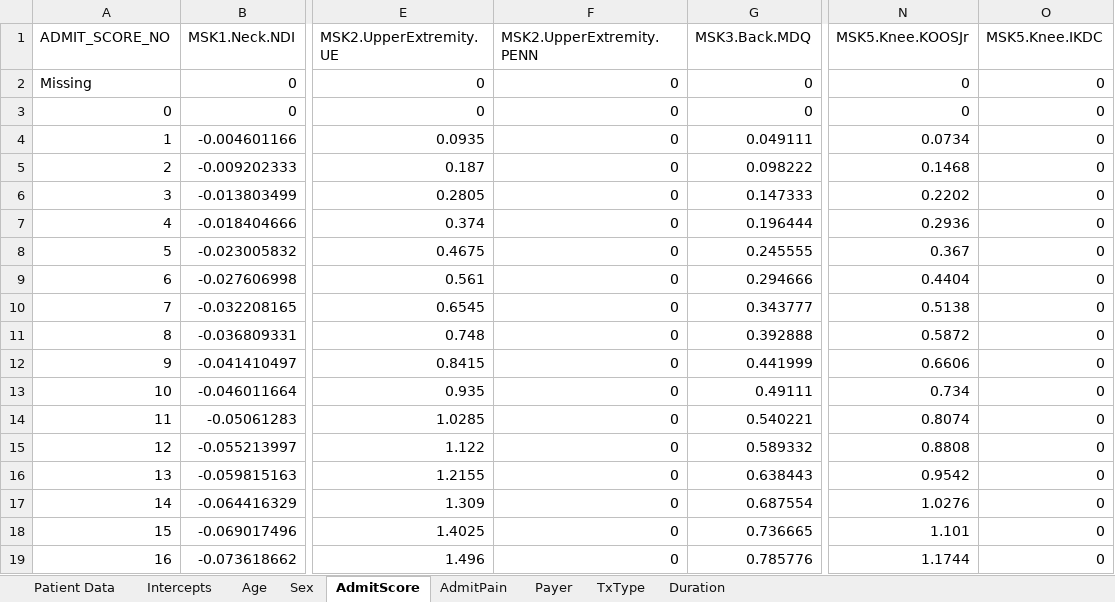
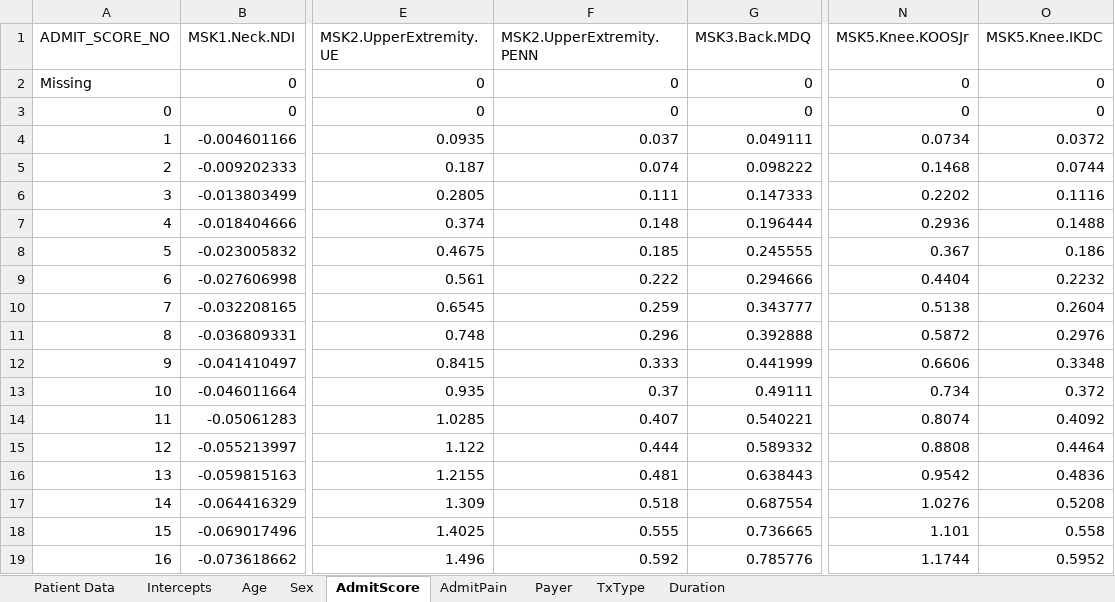
Before and after one commit to Patient360/qcdr, an Excel workbook: models/2024/01 Example Excel Book.xlsx, sheet AdmitScore, drawn as a sheet; only a part is shown, gaps mark what is left out; values as stored, in another font and other column widths than the file's, no borders; charts and pictures not drawn; the diff covers the shown part only; the diff names each change by its address in the sheet, - before the commit and + after, or states it on an @@ line.

Commit message:
Updated coefficients IKDC and PENN

```diff
--- a/models/2024/01 Example Excel Book.xlsx (sheet AdmitScore)
+++ b/models/2024/01 Example Excel Book.xlsx (sheet AdmitScore)
-F4 (MSK2.UpperExtremity.PENN): 0
+F4 (MSK2.UpperExtremity.PENN): 0.037
-O4 (MSK5.Knee.IKDC): 0
+O4 (MSK5.Knee.IKDC): 0.0372
-F5 (MSK2.UpperExtremity.PENN): 0
+F5 (MSK2.UpperExtremity.PENN): 0.074
-O5 (MSK5.Knee.IKDC): 0
+O5 (MSK5.Knee.IKDC): 0.0744
-F6 (MSK2.UpperExtremity.PENN): 0
+F6 (MSK2.UpperExtremity.PENN): 0.111
-O6 (MSK5.Knee.IKDC): 0
+O6 (MSK5.Knee.IKDC): 0.1116
-F7 (MSK2.UpperExtremity.PENN): 0
+F7 (MSK2.UpperExtremity.PENN): 0.148
-O7 (MSK5.Knee.IKDC): 0
+O7 (MSK5.Knee.IKDC): 0.1488
-F8 (MSK2.UpperExtremity.PENN): 0
+F8 (MSK2.UpperExtremity.PENN): 0.185
-O8 (MSK5.Knee.IKDC): 0
+O8 (MSK5.Knee.IKDC): 0.186
-F9 (MSK2.UpperExtremity.PENN): 0
+F9 (MSK2.UpperExtremity.PENN): 0.222
-O9 (MSK5.Knee.IKDC): 0
+O9 (MSK5.Knee.IKDC): 0.2232
-F10 (MSK2.UpperExtremity.PENN): 0
+F10 (MSK2.UpperExtremity.PENN): 0.259
-O10 (MSK5.Knee.IKDC): 0
+O10 (MSK5.Knee.IKDC): 0.2604
-F11 (MSK2.UpperExtremity.PENN): 0
+F11 (MSK2.UpperExtremity.PENN): 0.296
-O11 (MSK5.Knee.IKDC): 0
+O11 (MSK5.Knee.IKDC): 0.2976
-F12 (MSK2.UpperExtremity.PENN): 0
+F12 (MSK2.UpperExtremity.PENN): 0.333
-O12 (MSK5.Knee.IKDC): 0
+O12 (MSK5.Knee.IKDC): 0.3348
-F13 (MSK2.UpperExtremity.PENN): 0
+F13 (MSK2.UpperExtremity.PENN): 0.37
-O13 (MSK5.Knee.IKDC): 0
+O13 (MSK5.Knee.IKDC): 0.372
-F14 (MSK2.UpperExtremity.PENN): 0
+F14 (MSK2.UpperExtremity.PENN): 0.407
-O14 (MSK5.Knee.IKDC): 0
+O14 (MSK5.Knee.IKDC): 0.4092
-F15 (MSK2.UpperExtremity.PENN): 0
+F15 (MSK2.UpperExtremity.PENN): 0.444
-O15 (MSK5.Knee.IKDC): 0
+O15 (MSK5.Knee.IKDC): 0.4464
-F16 (MSK2.UpperExtremity.PENN): 0
+F16 (MSK2.UpperExtremity.PENN): 0.481
-O16 (MSK5.Knee.IKDC): 0
+O16 (MSK5.Knee.IKDC): 0.4836
-F17 (MSK2.UpperExtremity.PENN): 0
+F17 (MSK2.UpperExtremity.PENN): 0.518
-O17 (MSK5.Knee.IKDC): 0
+O17 (MSK5.Knee.IKDC): 0.5208
-F18 (MSK2.UpperExtremity.PENN): 0
+F18 (MSK2.UpperExtremity.PENN): 0.555
-O18 (MSK5.Knee.IKDC): 0
+O18 (MSK5.Knee.IKDC): 0.558
-F19 (MSK2.UpperExtremity.PENN): 0
+F19 (MSK2.UpperExtremity.PENN): 0.592
-O19 (MSK5.Knee.IKDC): 0
+O19 (MSK5.Knee.IKDC): 0.5952
```
Also changed, not shown: 168 edited cells elsewhere in this sheet, sheet Age, sheet Payer, sheet Duration, sheet Intercepts, sheet TxType, sheet Sex, 13 other files.
